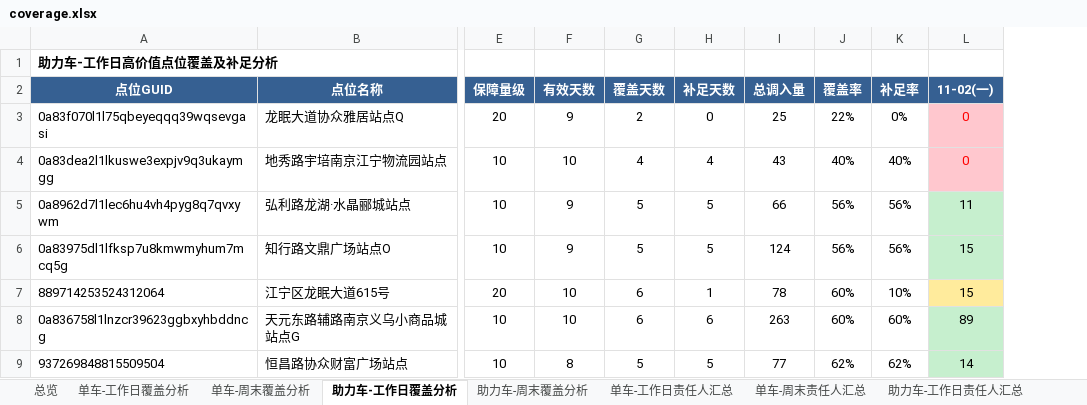
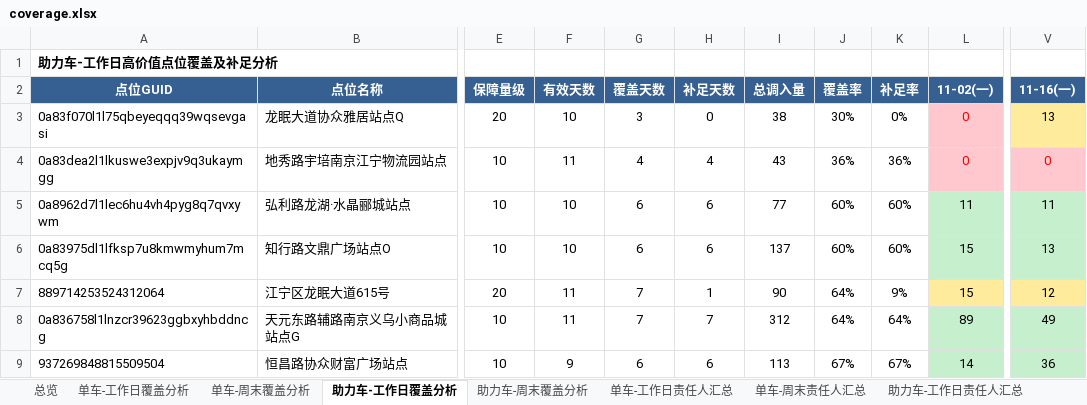
Before and after one commit to Zoey-1214/daily-report, an Excel workbook: coverage.xlsx, sheet 助力车-工作日覆盖分析, drawn as a sheet; only a part is shown, gaps mark what is left out; values as stored, in another font and other column widths than the file's, no borders; the diff covers the shown part only; the diff names each change by its address in the sheet, - before the commit and + after, or states it on an @@ line.

```diff
--- a/coverage.xlsx (sheet 助力车-工作日覆盖分析)
+++ b/coverage.xlsx (sheet 助力车-工作日覆盖分析)
+column V (11-16(一)), rows 3-9: 13 | 0 | 11 | 13 | 12 | 49 | 36
-F3 (有效天数): 9
+F3 (有效天数): 10
-G3 (覆盖天数): 2
+G3 (覆盖天数): 3
-I3 (总调入量): 25
+I3 (总调入量): 38
-J3 (覆盖率): 22%
+J3 (覆盖率): 30%
-F4 (有效天数): 10
+F4 (有效天数): 11
-J4 (覆盖率): 40%
+J4 (覆盖率): 36%
-K4 (补足率): 40%
+K4 (补足率): 36%
-F5:F6 (有效天数): 9
+F5:F6 (有效天数): 10
-G5:G6 (覆盖天数): 5
+G5:G6 (覆盖天数): 6
-H5:H6 (补足天数): 5
+H5:H6 (补足天数): 6
-I5 (总调入量): 66
+I5 (总调入量): 77
-J5:J6 (覆盖率): 56%
+J5:J6 (覆盖率): 60%
-K5:K6 (补足率): 56%
+K5:K6 (补足率): 60%
-I6 (总调入量): 124
+I6 (总调入量): 137
-F7:F8 (有效天数): 10
+F7:F8 (有效天数): 11
-G7:G8 (覆盖天数): 6
+G7:G8 (覆盖天数): 7
-I7 (总调入量): 78
+I7 (总调入量): 90
-J7:J8 (覆盖率): 60%
+J7:J8 (覆盖率): 64%
-K7 (补足率): 10%
+K7 (补足率): 9%
-H8 (补足天数): 6
+H8 (补足天数): 7
-I8 (总调入量): 263
+I8 (总调入量): 312
-K8 (补足率): 60%
+K8 (补足率): 64%
-F9 (有效天数): 8
+F9 (有效天数): 9
-G9 (覆盖天数): 5
+G9 (覆盖天数): 6
-H9 (补足天数): 5
+H9 (补足天数): 6
-I9 (总调入量): 77
+I9 (总调入量): 113
-J9 (覆盖率): 62%
+J9 (覆盖率): 67%
-K9 (补足率): 62%
+K9 (补足率): 67%
```
Also changed, not shown: 4 added rows, 4 removed rows and 292 edited cells elsewhere in this sheet, sheet 单车-工作日覆盖分析, sheet 单车-工作日责任人汇总, sheet 助力车-工作日责任人汇总, sheet 总览.
